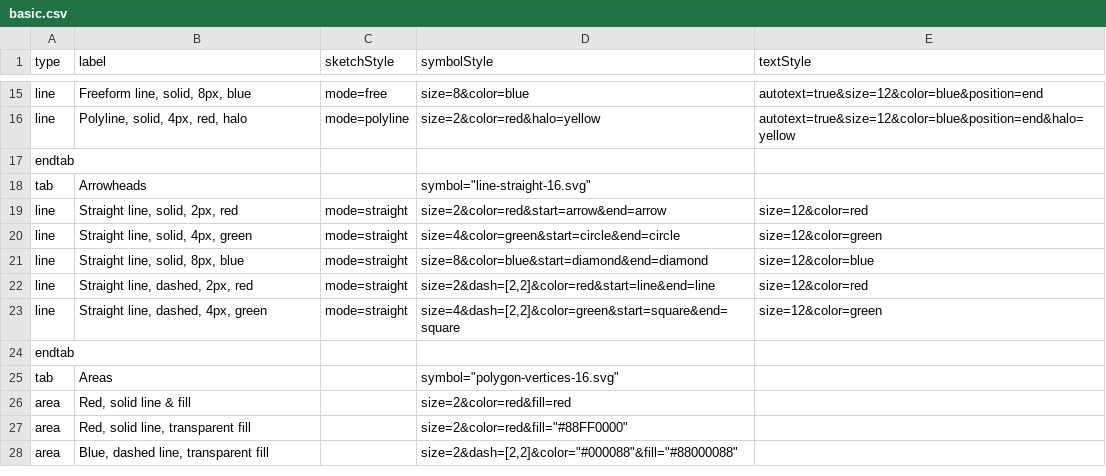
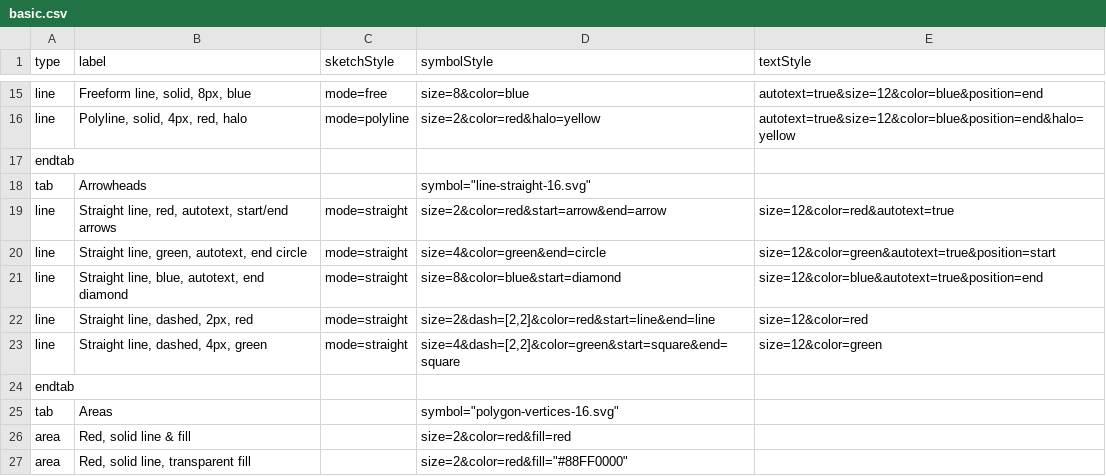
Before and after one commit to davismmarques/sample-palette-configurations, a CSV file: basic.csv, drawn as a sheet; only a part is shown, gaps mark what is left out; the shorter side is filled out with more unchanged rows.

Commit message:
Update basic.csv arrowhead styles

```diff
--- a/basic.csv
+++ b/basic.csv
@@ -18,5 +18,5 @@ endtab,,,,
 tab,Arrowheads,,"symbol=""line-straight-16.svg""",
-line,"Straight line, solid, 2px, red",mode=straight,size=2&color=red&start=arrow&end=arrow,size=12&color=red
-line,"Straight line, solid, 4px, green",mode=straight,size=4&color=green&start=circle&end=circle,size=12&color=green
-line,"Straight line, solid, 8px, blue",mode=straight,size=8&color=blue&start=diamond&end=diamond,size=12&color=blue
+line,"Straight line, red, autotext, start/end arrows",mode=straight,size=2&color=red&start=arrow&end=arrow,size=12&color=red&autotext=true
+line,"Straight line, green, autotext, end circle",mode=straight,size=4&color=green&end=circle,size=12&color=green&autotext=true&position=start
+line,"Straight line, blue, autotext, end diamond",mode=straight,size=8&color=blue&start=diamond,size=12&color=blue&autotext=true&position=end
 line,"Straight line, dashed, 2px, red",mode=straight,"size=2&dash=[2,2]&color=red&start=line&end=line",size=12&color=red
```
